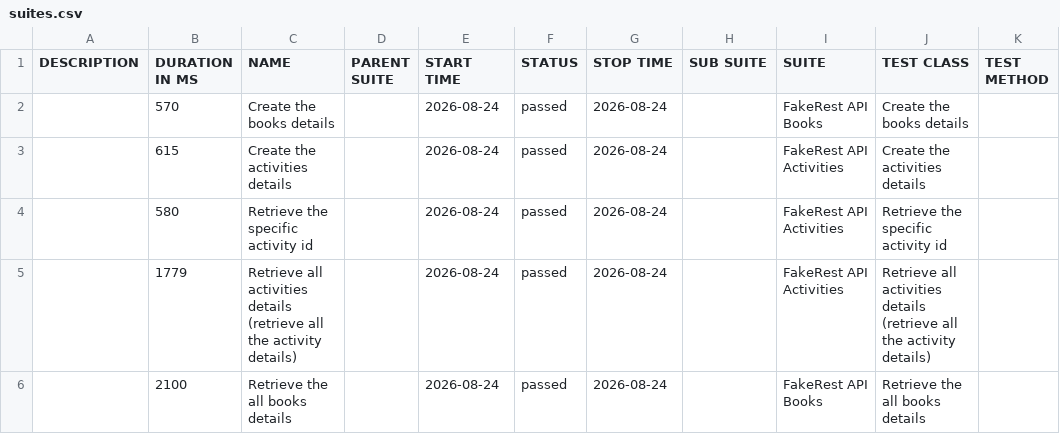
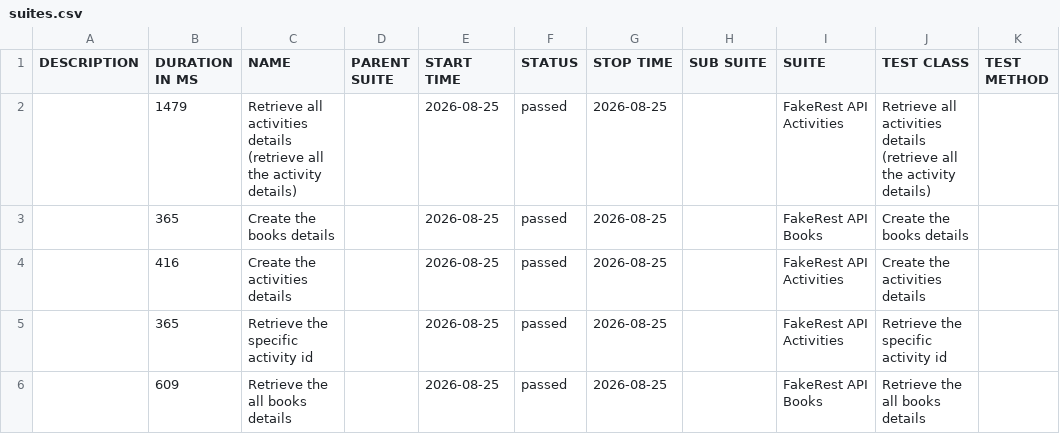
Before and after one commit to BalajiRamudu/API_Testing_Practice, a CSV file: data/suites.csv, drawn as a sheet.

```diff
--- a/data/suites.csv
+++ b/data/suites.csv
@@ -1,6 +1,6 @@
 "DESCRIPTION","DURATION IN MS","NAME","PARENT SUITE","START TIME","STATUS","STOP TIME","SUB SUITE","SUITE","TEST CLASS","TEST METHOD"
-"","570","Create the books details","","2026-08-24","passed","2026-08-24","","FakeRest API Books","Create the books details",""
-"","615","Create the activities details","","2026-08-24","passed","2026-08-24","","FakeRest API Activities","Create the activities details",""
-"","580","Retrieve the specific activity id","","2026-08-24","passed","2026-08-24","","FakeRest API Activities","Retrieve the specific activity id",""
-"","1779","Retrieve all activities details (retrieve all the activity details)","","2026-08-24","passed","2026-08-24","","FakeRest API Activities","Retrieve all activities details (retrieve all the activity details)",""
-"","2100","Retrieve the all books details","","2026-08-24","passed","2026-08-24","","FakeRest API Books","Retrieve the all books details",""
+"","1479","Retrieve all activities details (retrieve all the activity details)","","2026-08-25","passed","2026-08-25","","FakeRest API Activities","Retrieve all activities details (retrieve all the activity details)",""
+"","365","Create the books details","","2026-08-25","passed","2026-08-25","","FakeRest API Books","Create the books details",""
+"","416","Create the activities details","","2026-08-25","passed","2026-08-25","","FakeRest API Activities","Create the activities details",""
+"","365","Retrieve the specific activity id","","2026-08-25","passed","2026-08-25","","FakeRest API Activities","Retrieve the specific activity id",""
+"","609","Retrieve the all books details","","2026-08-25","passed","2026-08-25","","FakeRest API Books","Retrieve the all books details",""
```
Also changed, not shown: data/behaviors.csv, 24 other files.
